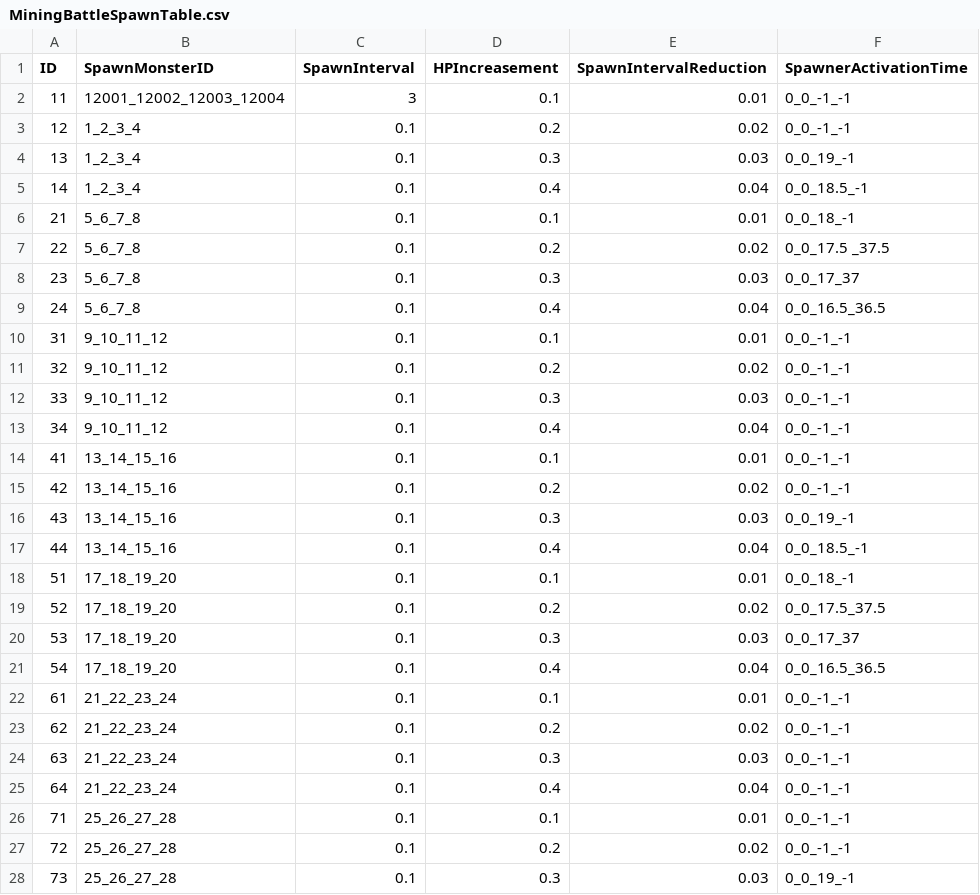
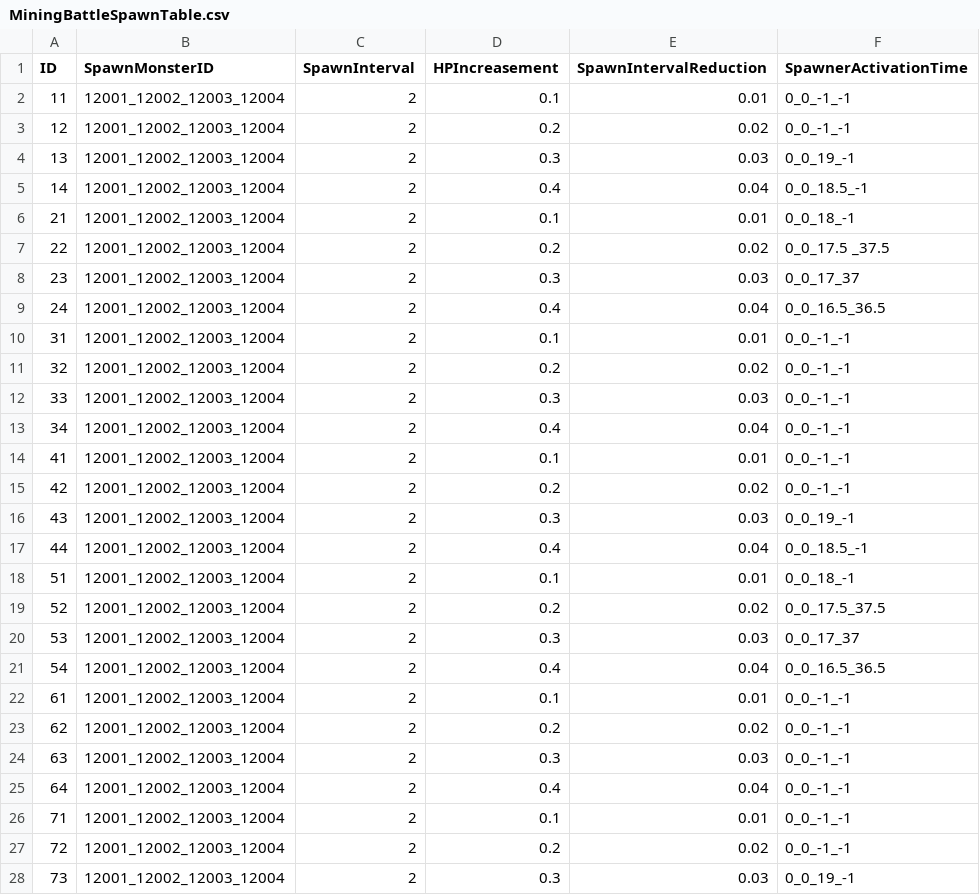
Before and after one commit to jikwang-park/SpaceMiner, a CSV file: Unity/Assets/Addressables/DataTables/MiningBattleSpawnTable.csv, drawn as a sheet; only a part is shown; the diff covers the shown part only.

```diff
--- a/Unity/Assets/Addressables/DataTables/MiningBattleSpawnTable.csv
+++ b/Unity/Assets/Addressables/DataTables/MiningBattleSpawnTable.csv
@@ -1,28 +1,28 @@
 ID,SpawnMonsterID,SpawnInterval,HPIncreasement,SpawnIntervalReduction,SpawnerActivationTime
-11,12001_12002_12003_12004,3,0.1,0.01,0_0_-1_-1
-12,1_2_3_4,0.1,0.2,0.02,0_0_-1_-1
-13,1_2_3_4,0.1,0.3,0.03,0_0_19_-1
-14,1_2_3_4,0.1,0.4,0.04,0_0_18.5_-1
-21,5_6_7_8,0.1,0.1,0.01,0_0_18_-1
-22,5_6_7_8,0.1,0.2,0.02,0_0_17.5 _37.5
-23,5_6_7_8,0.1,0.3,0.03,0_0_17_37
-24,5_6_7_8,0.1,0.4,0.04,0_0_16.5_36.5
-31,9_10_11_12,0.1,0.1,0.01,0_0_-1_-1
-32,9_10_11_12,0.1,0.2,0.02,0_0_-1_-1
-33,9_10_11_12,0.1,0.3,0.03,0_0_-1_-1
-34,9_10_11_12,0.1,0.4,0.04,0_0_-1_-1
-41,13_14_15_16,0.1,0.1,0.01,0_0_-1_-1
-42,13_14_15_16,0.1,0.2,0.02,0_0_-1_-1
-43,13_14_15_16,0.1,0.3,0.03,0_0_19_-1
-44,13_14_15_16,0.1,0.4,0.04,0_0_18.5_-1
-51,17_18_19_20,0.1,0.1,0.01,0_0_18_-1
-52,17_18_19_20,0.1,0.2,0.02,0_0_17.5_37.5
-53,17_18_19_20,0.1,0.3,0.03,0_0_17_37
-54,17_18_19_20,0.1,0.4,0.04,0_0_16.5_36.5
-61,21_22_23_24,0.1,0.1,0.01,0_0_-1_-1
-62,21_22_23_24,0.1,0.2,0.02,0_0_-1_-1
-63,21_22_23_24,0.1,0.3,0.03,0_0_-1_-1
-64,21_22_23_24,0.1,0.4,0.04,0_0_-1_-1
-71,25_26_27_28,0.1,0.1,0.01,0_0_-1_-1
-72,25_26_27_28,0.1,0.2,0.02,0_0_-1_-1
-73,25_26_27_28,0.1,0.3,0.03,0_0_19_-1
+11,12001_12002_12003_12004,2,0.1,0.01,0_0_-1_-1
+12,12001_12002_12003_12004,2,0.2,0.02,0_0_-1_-1
+13,12001_12002_12003_12004,2,0.3,0.03,0_0_19_-1
+14,12001_12002_12003_12004,2,0.4,0.04,0_0_18.5_-1
+21,12001_12002_12003_12004,2,0.1,0.01,0_0_18_-1
+22,12001_12002_12003_12004,2,0.2,0.02,0_0_17.5 _37.5
+23,12001_12002_12003_12004,2,0.3,0.03,0_0_17_37
+24,12001_12002_12003_12004,2,0.4,0.04,0_0_16.5_36.5
+31,12001_12002_12003_12004,2,0.1,0.01,0_0_-1_-1
+32,12001_12002_12003_12004,2,0.2,0.02,0_0_-1_-1
+33,12001_12002_12003_12004,2,0.3,0.03,0_0_-1_-1
+34,12001_12002_12003_12004,2,0.4,0.04,0_0_-1_-1
+41,12001_12002_12003_12004,2,0.1,0.01,0_0_-1_-1
+42,12001_12002_12003_12004,2,0.2,0.02,0_0_-1_-1
+43,12001_12002_12003_12004,2,0.3,0.03,0_0_19_-1
+44,12001_12002_12003_12004,2,0.4,0.04,0_0_18.5_-1
+51,12001_12002_12003_12004,2,0.1,0.01,0_0_18_-1
+52,12001_12002_12003_12004,2,0.2,0.02,0_0_17.5_37.5
+53,12001_12002_12003_12004,2,0.3,0.03,0_0_17_37
+54,12001_12002_12003_12004,2,0.4,0.04,0_0_16.5_36.5
+61,12001_12002_12003_12004,2,0.1,0.01,0_0_-1_-1
+62,12001_12002_12003_12004,2,0.2,0.02,0_0_-1_-1
+63,12001_12002_12003_12004,2,0.3,0.03,0_0_-1_-1
+64,12001_12002_12003_12004,2,0.4,0.04,0_0_-1_-1
+71,12001_12002_12003_12004,2,0.1,0.01,0_0_-1_-1
+72,12001_12002_12003_12004,2,0.2,0.02,0_0_-1_-1
+73,12001_12002_12003_12004,2,0.3,0.03,0_0_19_-1
```
Also changed, not shown: 42 edited cells elsewhere in this file, Unity/Assets/Addressables/DataTables/MiningBattleTable.csv, 2 other files.
